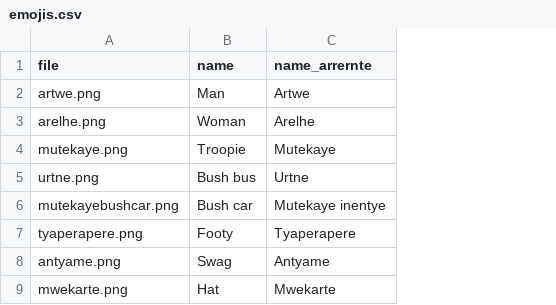
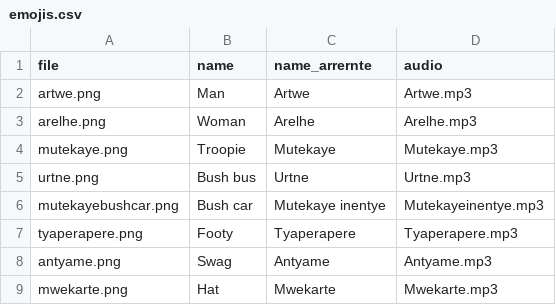
Before and after one commit to Indigemoji-Australia/indigemoji-app, a CSV file: emojis.csv, drawn as a sheet; only a part is shown; the diff names each change by its address in the sheet, - before the commit and + after, or states it on an @@ line.

Commit message:
updated data for audio

```diff
--- a/emojis.csv
+++ b/emojis.csv
+column D (audio), rows 2-9: Artwe.mp3 | Arelhe.mp3 | Mutekaye.mp3 | Urtne.mp3 | Mutekayeinentye.mp3 | Tyaperapere.mp3 | Antyame.mp3 | Mwekarte.mp3
```
Also changed, not shown: 4 other files.
